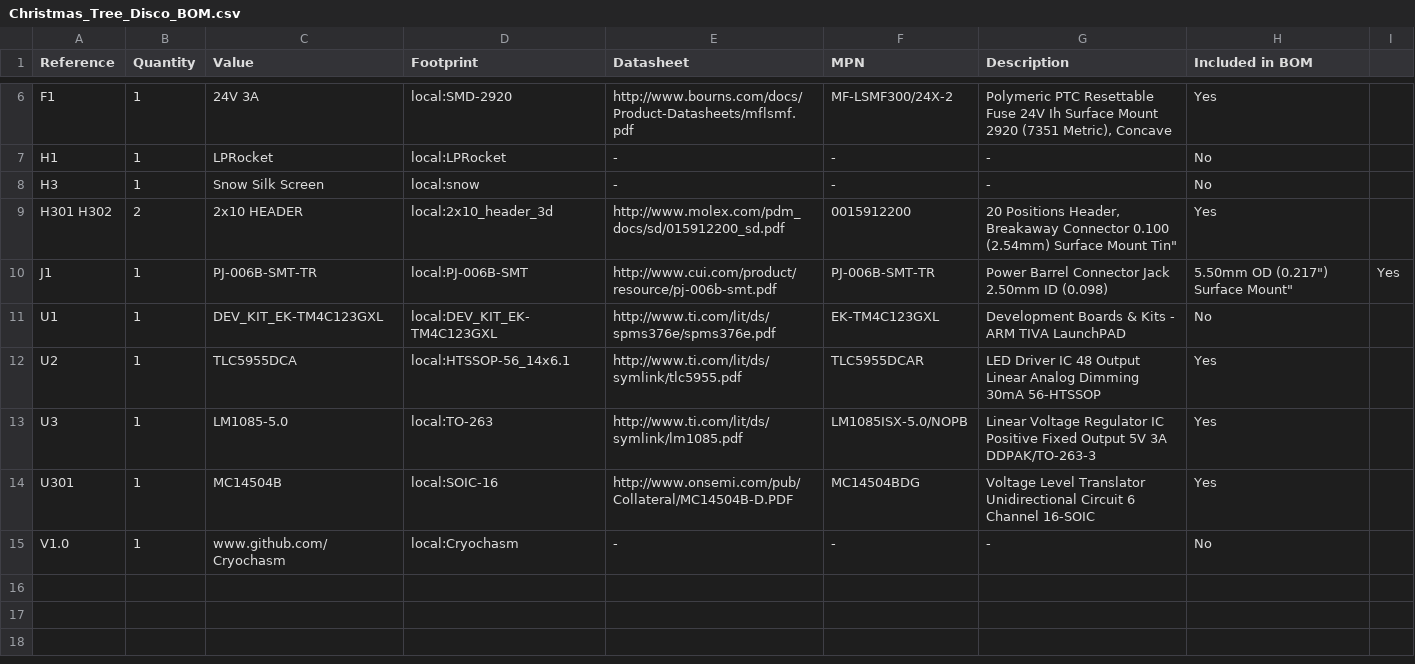
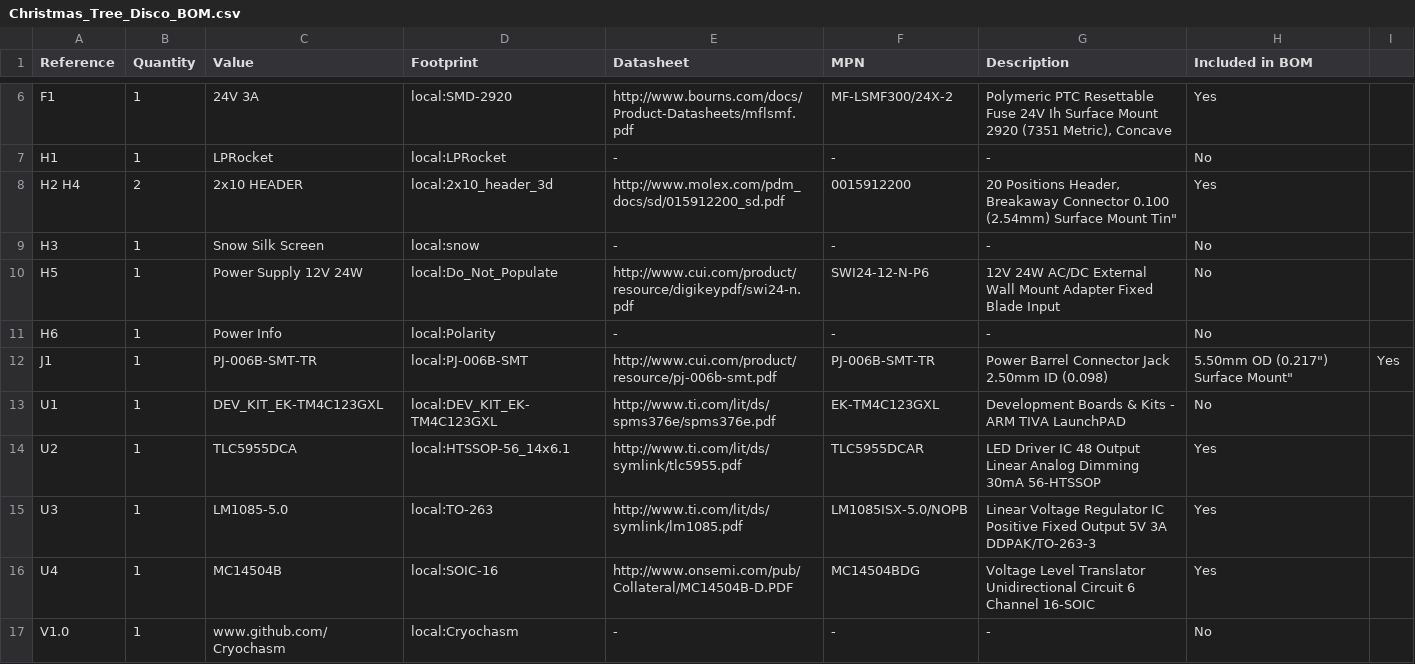
Before and after one commit to Cryochasm/christmas-tree-disco-hw, a CSV file: PCB/Fabrication/Christmas_Tree_Disco_BOM.csv, drawn as a sheet; only a part is shown, gaps mark what is left out.

```diff
--- a/PCB/Fabrication/Christmas_Tree_Disco_BOM.csv
+++ b/PCB/Fabrication/Christmas_Tree_Disco_BOM.csv
@@ -7,4 +7,6 @@ F1 ,1,"24V 3A","local:SMD-2920","http://www.bourns.com/docs/Product-Datasheets/m
 H1 ,1,"LPRocket","local:LPRocket","-","-","-","No"
+H2 H4 ,2,"2x10 HEADER","local:2x10_header_3d","http://www.molex.com/pdm_docs/sd/015912200_sd.pdf","0015912200","20 Positions Header, Breakaway Connector 0.100" (2.54mm) Surface Mount Tin","Yes"
 H3 ,1,"Snow Silk Screen","local:snow","-","-","-","No"
-H301 H302 ,2,"2x10 HEADER","local:2x10_header_3d","http://www.molex.com/pdm_docs/sd/015912200_sd.pdf","0015912200","20 Positions Header, Breakaway Connector 0.100" (2.54mm) Surface Mount Tin","Yes"
+H5 ,1,"Power Supply 12V 24W","local:Do_Not_Populate","http://www.cui.com/product/resource/digikeypdf/swi24-n.pdf","SWI24-12-N-P6","12V 24W AC/DC External Wall Mount Adapter Fixed Blade Input ","No"
+H6 ,1,"Power Info","local:Polarity","-","-","-","No"
 J1 ,1,"PJ-006B-SMT-TR","local:PJ-006B-SMT","http://www.cui.com/product/resource/pj-006b-smt.pdf","PJ-006B-SMT-TR","Power Barrel Connector Jack 2.50mm ID (0.098"), 5.50mm OD (0.217") Surface Mount","Yes"
@@ -13,3 +15,3 @@ U2 ,1,"TLC5955DCA","local:HTSSOP-56_14x6.1","http://www.ti.com/lit/ds/symlink/tl
 U3 ,1,"LM1085-5.0","local:TO-263","http://www.ti.com/lit/ds/symlink/lm1085.pdf","LM1085ISX-5.0/NOPB","Linear Voltage Regulator IC Positive Fixed Output 5V 3A DDPAK/TO-263-3","Yes"
-U301 ,1,"MC14504B","local:SOIC-16","http://www.onsemi.com/pub/Collateral/MC14504B-D.PDF","MC14504BDG","Voltage Level Translator Unidirectional Circuit 6 Channel 16-SOIC","Yes"
+U4 ,1,"MC14504B","local:SOIC-16","http://www.onsemi.com/pub/Collateral/MC14504B-D.PDF","MC14504BDG","Voltage Level Translator Unidirectional Circuit 6 Channel 16-SOIC","Yes"
 V1.0 ,1,"www.github.com/Cryochasm","local:Cryochasm","-","-","-","No"
```
Also changed, not shown: 36 other files.
